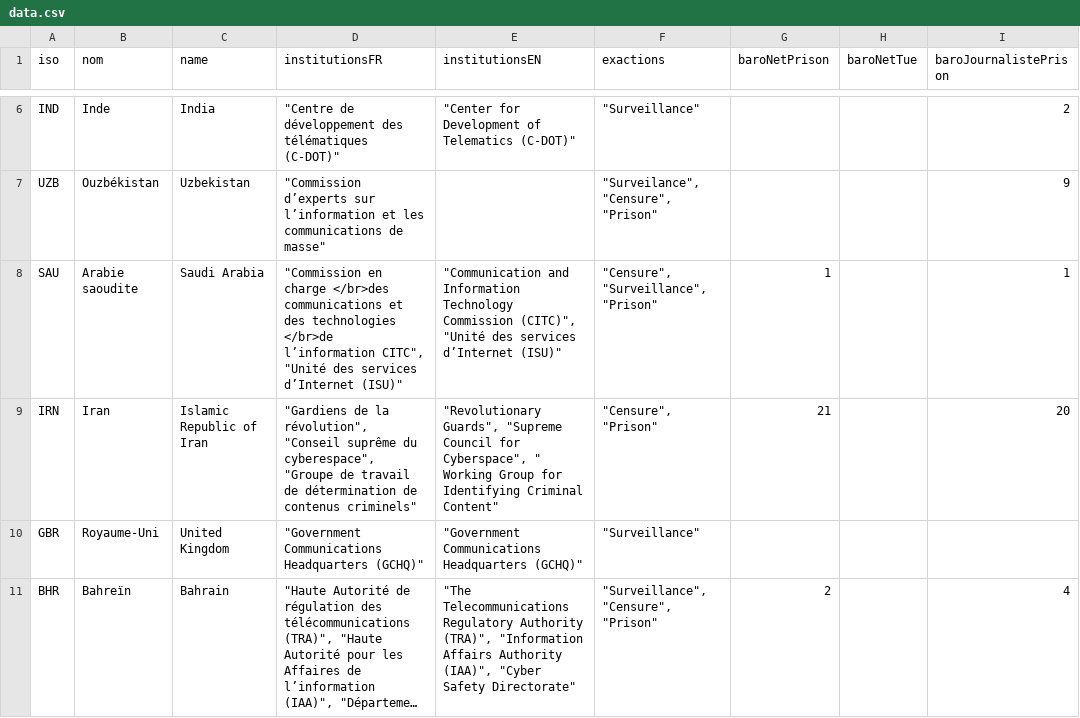
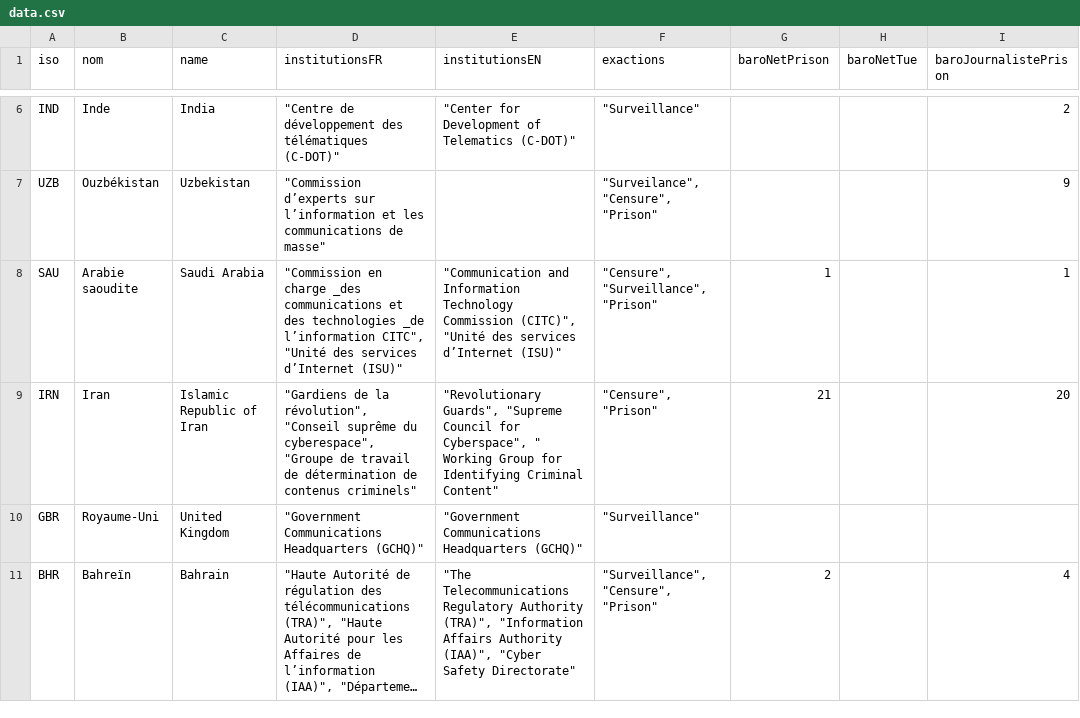
Before and after one commit to dovotori/EnnemiNetMap, a CSV file: data/data.csv, drawn as a sheet; only a part is shown, gaps mark what is left out; long unchanged cells end in …; the diff names each change by its address in the sheet, - before the commit and + after, or states it on an @@ line.

```diff
--- a/data/data.csv
+++ b/data/data.csv
-D8 (institutionsFR): …en charge </br>des communications et des technologies </br>de l’information CITC",…
+D8 (institutionsFR): …en charge _des communications et des technologies _de l’information CITC",…
```
Also changed, not shown: 3 other files.
